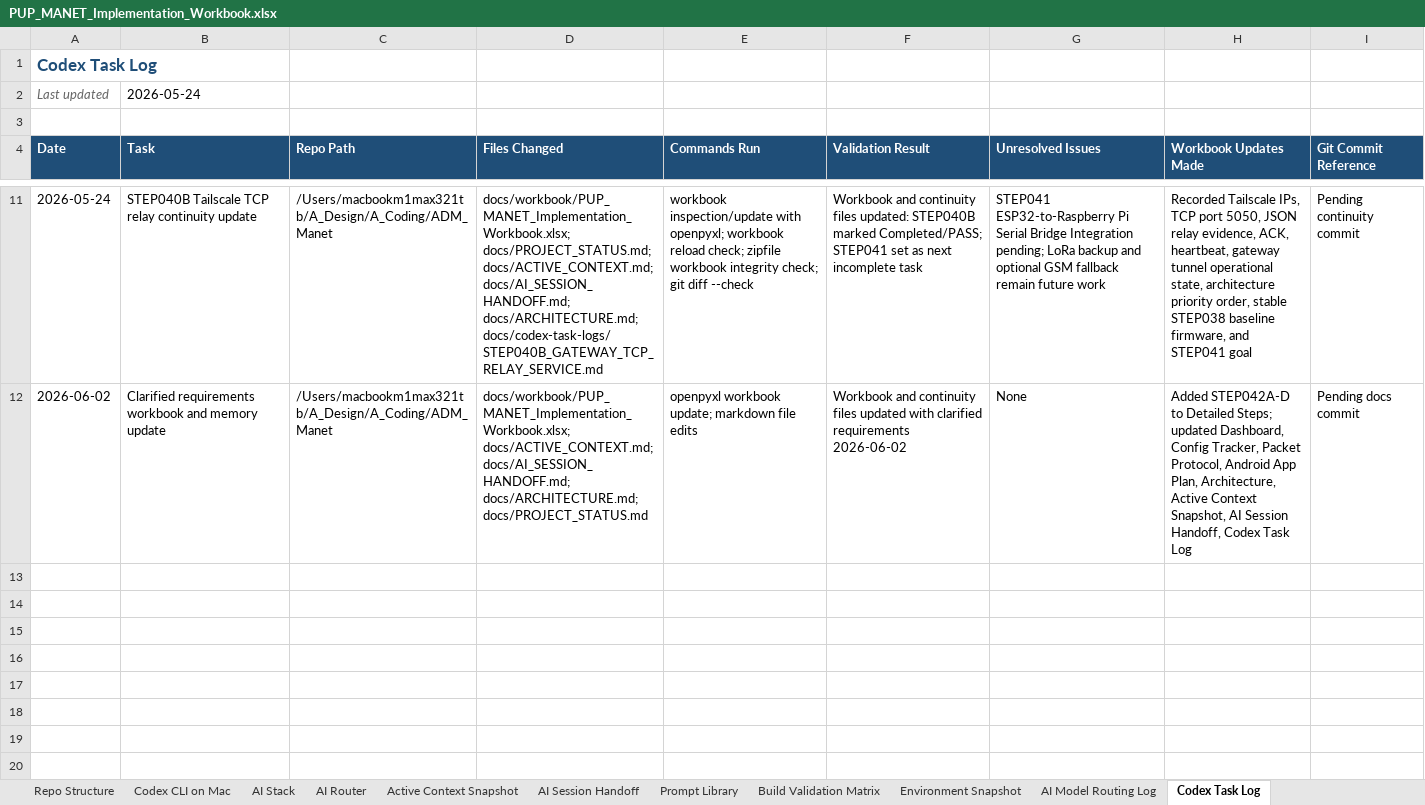
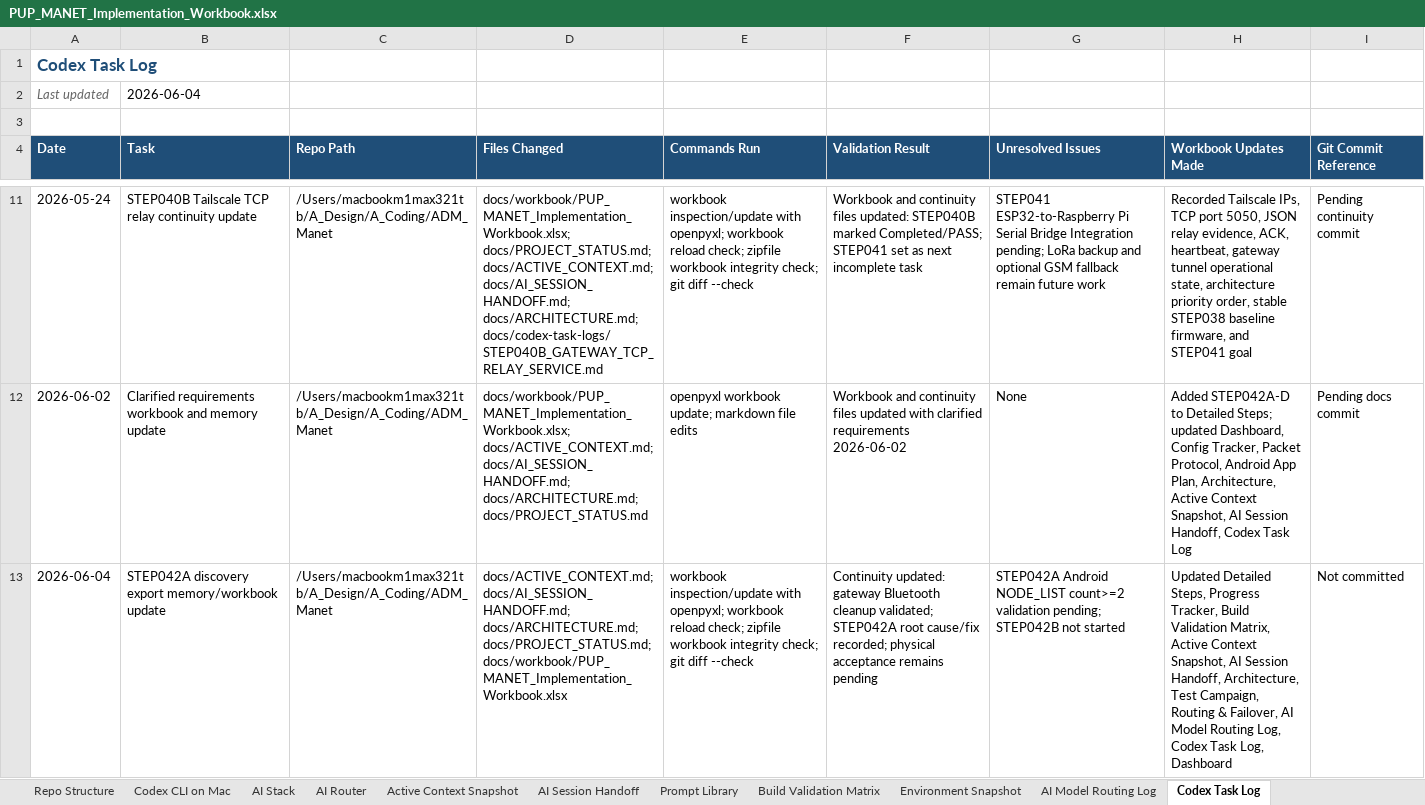
Before and after one commit to pagibetech/pup-manet-emergency-messaging, an Excel workbook: docs/workbook/PUP_MANET_Implementation_Workbook.xlsx, sheet Codex Task Log, drawn as a sheet; only a part is shown, gaps mark what is left out; values as stored, in another font and other column widths than the file's, no borders; the diff names each change by its address in the sheet, - before the commit and + after, or states it on an @@ line.

Commit message:
STEP042A: Fix discovery export and update handoff memory

```diff
--- a/docs/workbook/PUP_MANET_Implementation_Workbook.xlsx (sheet Codex Task Log)
+++ b/docs/workbook/PUP_MANET_Implementation_Workbook.xlsx (sheet Codex Task Log)
-B2 (Task): 2026-05-24
+B2 (Task): 2026-06-04
+row 13: 2026-06-04 | STEP042A discovery export memory/workbook update | /Users/macbookm1max321tb/A_Design/A_Coding/ADM_Manet | docs/ACTIVE_CONTEXT.md; docs/AI_SESSION_HANDOFF.md; docs/ARCHITECTURE.md; docs/PROJECT_STATUS.md; docs/workbook/PUP_MANET_Implementation_Workbook.xlsx | workbook inspection/update with openpyxl; workbook reload check; zipfile workbook integrity check; git diff --check | Continuity updated: gateway Bluetooth cleanup validated; STEP042A root cause/fix recorded; physical acceptance remains pending | STEP042A Android NODE_LIST count>=2 validation pending; STEP042B not started | Updated Detailed Steps, Progress Tracker, Build Validation Matrix, Active Context Snapshot, AI Session Handoff, Architecture, Test Campaign, Routing & Failover, AI Model Routing Log, Codex Task Log, Dashboard | Not committed
```
Also changed, not shown: sheet Architecture, sheet Test Campaign, sheet Detailed Steps, sheet Active Context Snapshot, sheet Build Validation Matrix, sheet AI Session Handoff, 4 more sheets, 5 other files.
